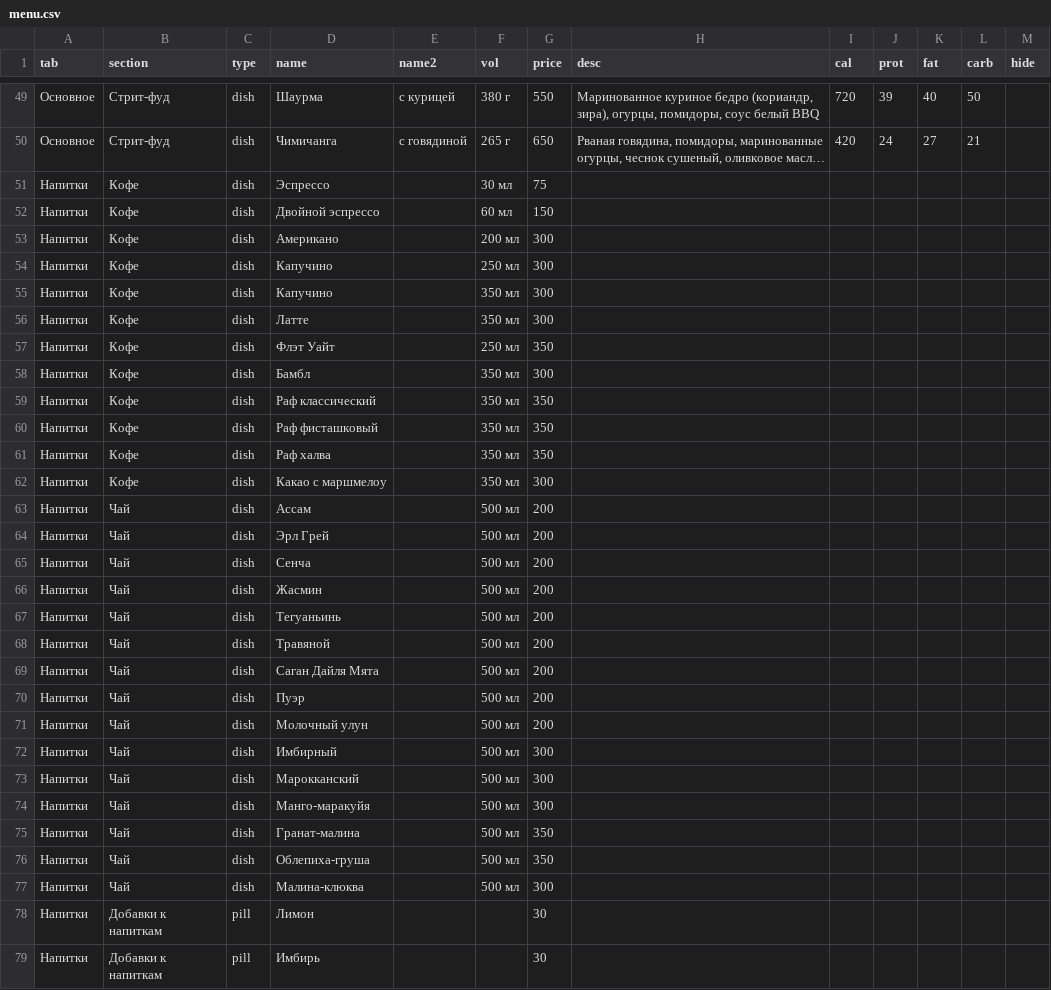
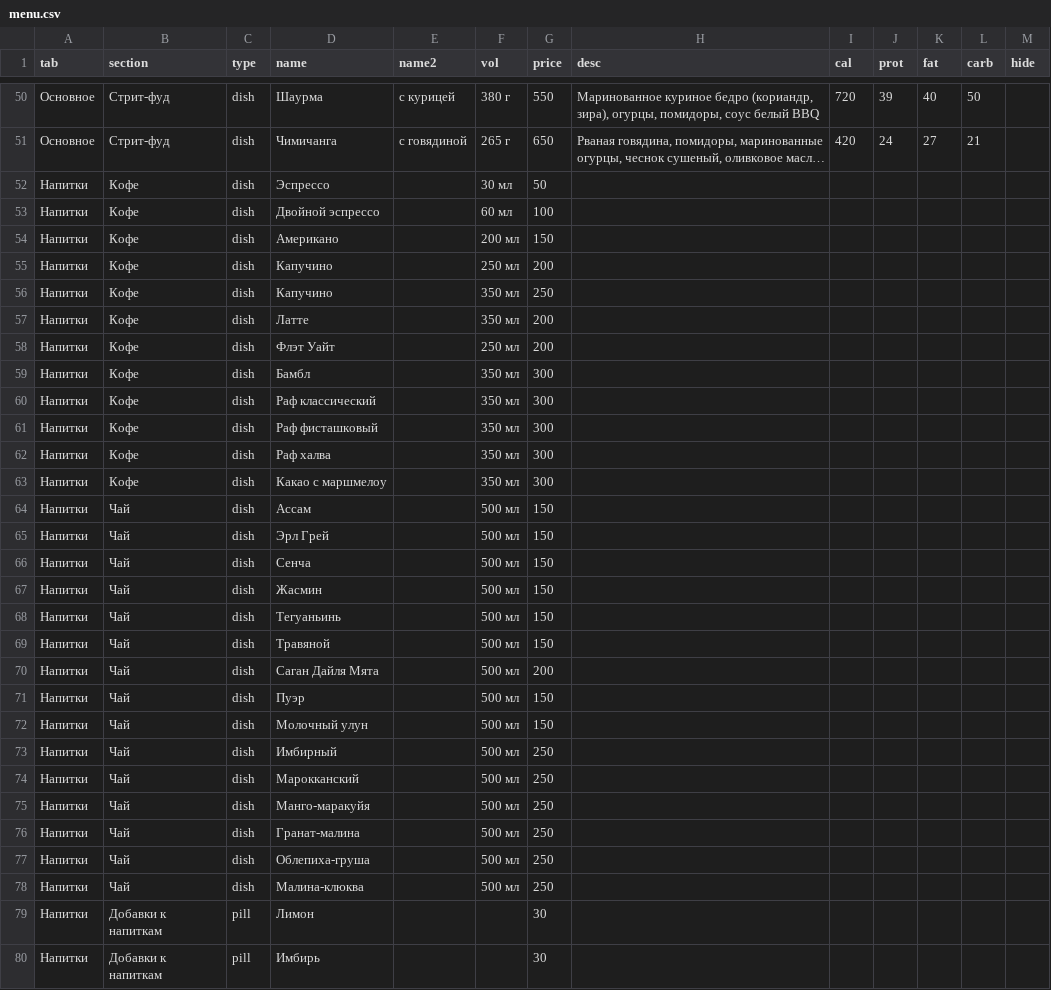
Before and after one commit to Top4Rest/Menu, a CSV file: data/menu.csv, drawn as a sheet; only a part is shown, gaps mark what is left out; long unchanged cells end in …; addresses are those after the commit; the diff covers the shown part only; the diff names each change by its address in the sheet, - before the commit and + after, or states it on an @@ line.

```diff
--- a/data/menu.csv
+++ b/data/menu.csv
-G52 (price): 75
+G52 (price): 50
-G53 (price): 150
+G53 (price): 100
-G54 (price): 300
+G54 (price): 150
-G55 (price): 300
+G55 (price): 200
-G56 (price): 300
+G56 (price): 250
-G57 (price): 300
+G57 (price): 200
-G58 (price): 350
+G58 (price): 200
-G60:G62 (price): 350
+G60:G62 (price): 300
-G64:G69 (price): 200
+G64:G69 (price): 150
-G71:G72 (price): 200
+G71:G72 (price): 150
-G73:G75 (price): 300
+G73:G75 (price): 250
-G76:G77 (price): 350
+G76:G77 (price): 250
-G78 (price): 300
+G78 (price): 250
```
Also changed, not shown: 1 added row and 13 edited cells elsewhere in this file.
